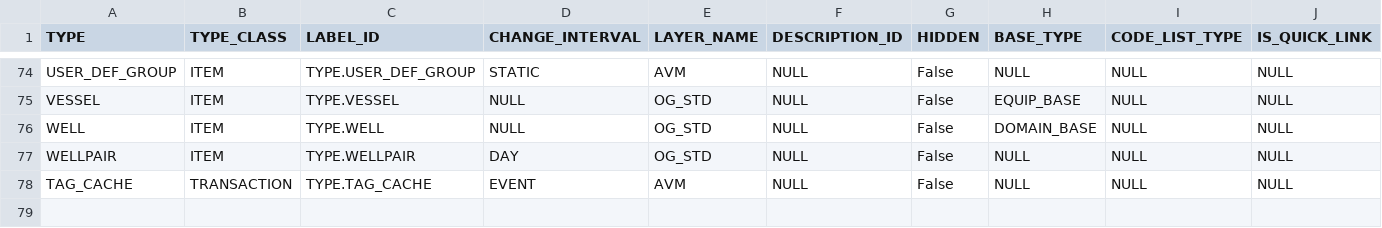
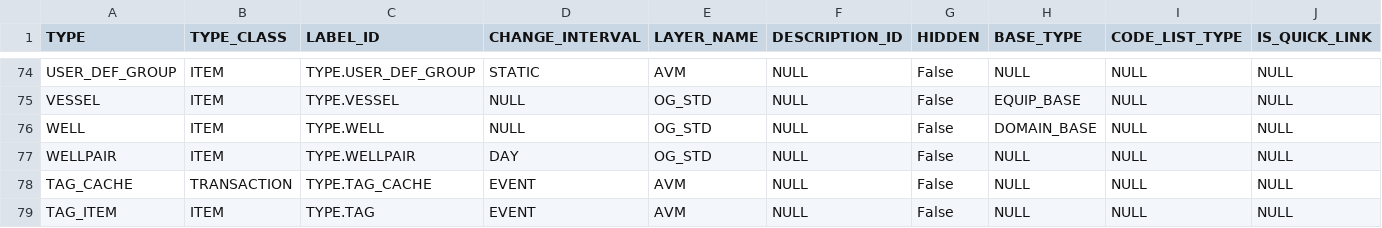
Before and after one commit to ligeaai/ligeia, a CSV file: backend/services/parsers/addData/type/TYPE.csv, drawn as a sheet; only a part is shown, gaps mark what is left out; rows hold the shown columns only; the diff names each change by its address in the sheet, - before the commit and + after, or states it on an @@ line.

Commit message:
django: item-link refactor

```diff
--- a/backend/services/parsers/addData/type/TYPE.csv
+++ b/backend/services/parsers/addData/type/TYPE.csv
+row 79: TAG_ITEM | ITEM | TYPE.TAG | EVENT | AVM | NULL | False | NULL | NULL | NULL
```
Also changed, not shown: backend/services/parsers/addData/type/TYPE_LINK.csv, 10 other files.
